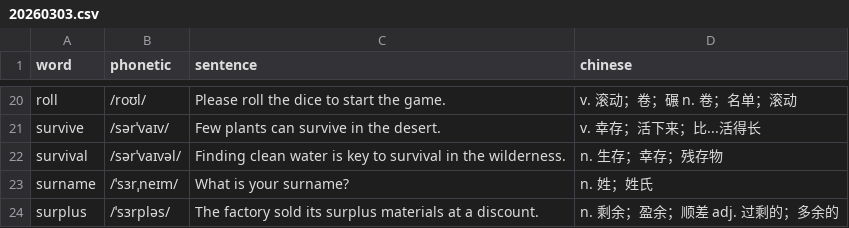
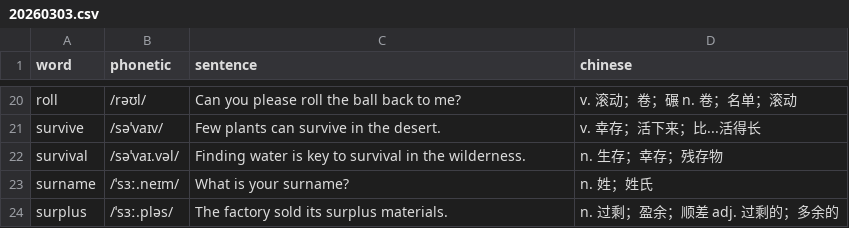
Before and after one commit to 6eanut/lexicon-garden, a CSV file: data/20260303.csv, drawn as a sheet; only a part is shown, gaps mark what is left out; the diff covers the shown part only; the diff names each change by its address in the sheet, - before the commit and + after, or states it on an @@ line.

```diff
--- a/data/20260303.csv
+++ b/data/20260303.csv
-B20 (phonetic): /roʊl/
+B20 (phonetic): /rəʊl/
-C20 (sentence): Please roll the dice to start the game.
+C20 (sentence): Can you please roll the ball back to me?
-B21 (phonetic): /sərˈvaɪv/
+B21 (phonetic): /səˈvaɪv/
-B22 (phonetic): /sərˈvaɪvəl/
+B22 (phonetic): /səˈvaɪ.vəl/
-C22 (sentence): Finding clean water is…
+C22 (sentence): Finding water is…
-B23 (phonetic): /ˈsɜrˌneɪm/
+B23 (phonetic): /ˈsɜː.neɪm/
-B24 (phonetic): /ˈsɜrpləs/
+B24 (phonetic): /ˈsɜː.pləs/
-C24 (sentence): …its surplus materials at a discount.
+C24 (sentence): …its surplus materials.
-D24 (chinese): n. 剩余；盈余；顺差 adj. 过剩的；多余的
+D24 (chinese): n. 过剩；盈余；顺差 adj. 过剩的；多余的
```
Also changed, not shown: 32 edited cells elsewhere in this file, data/20260302.csv, data/20260304.csv, 1 other file.
